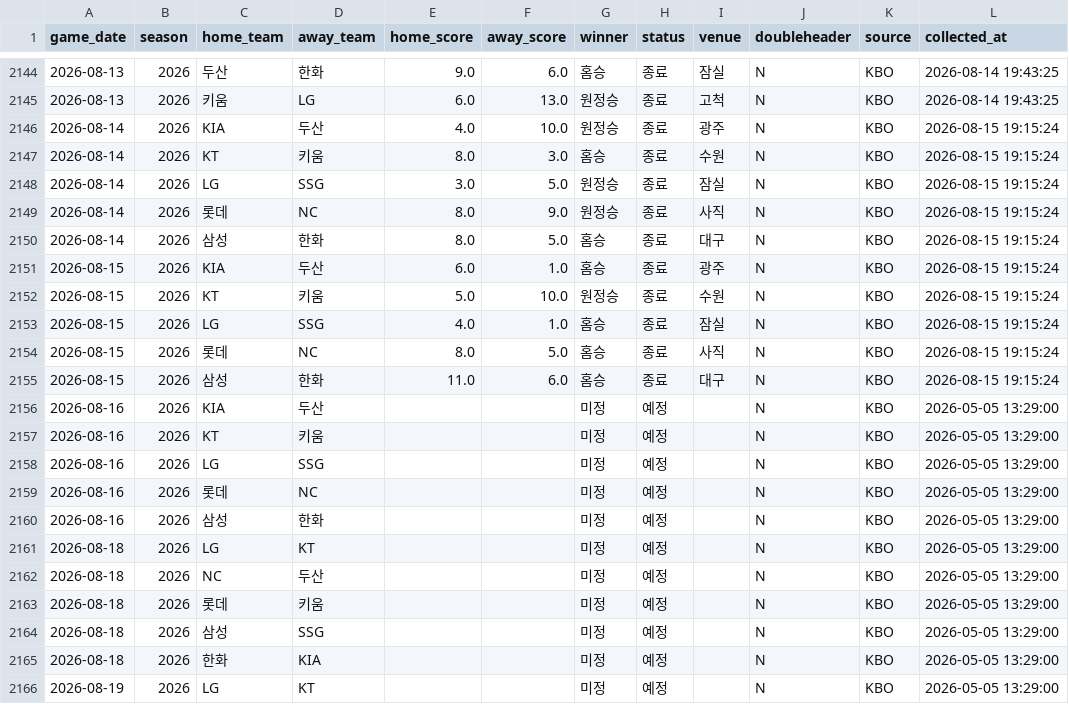
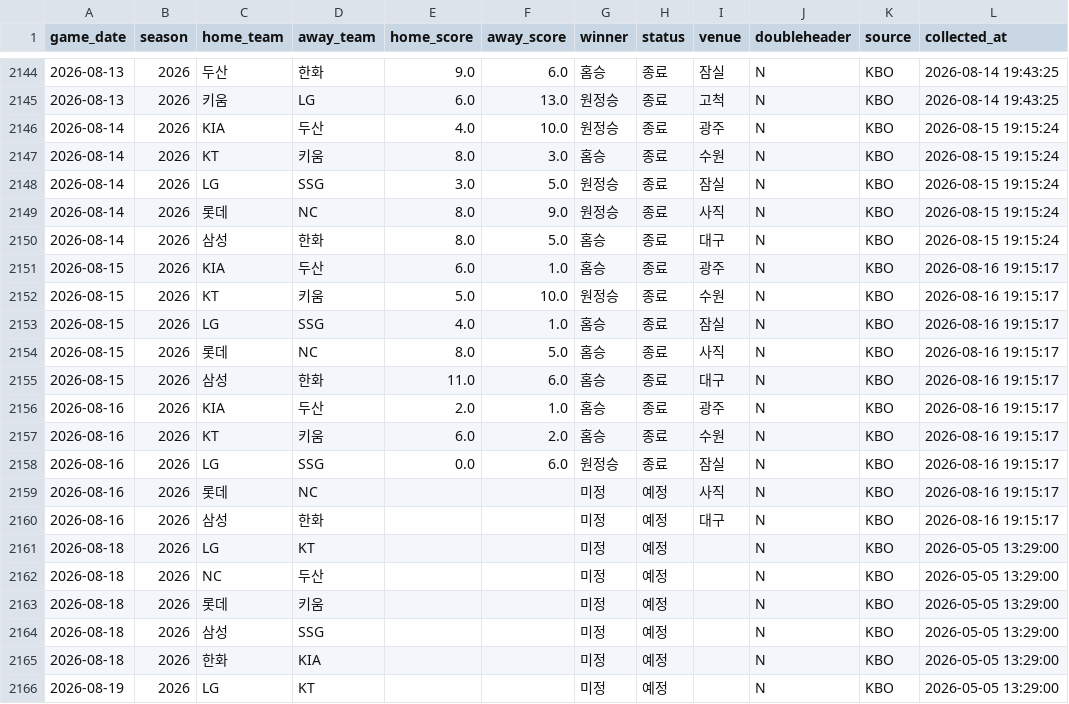
Before and after one commit to limanho001014-create/kbo-predictor-dynamic, a CSV file: data/games_history.csv, drawn as a sheet; only a part is shown, gaps mark what is left out.

```diff
--- a/data/games_history.csv
+++ b/data/games_history.csv
@@ -2150,12 +2150,12 @@
 2026-08-14,2026,삼성,한화,8.0,5.0,홈승,종료,대구,N,KBO,2026-08-15 19:15:24
-2026-08-15,2026,KIA,두산,6.0,1.0,홈승,종료,광주,N,KBO,2026-08-15 19:15:24
-2026-08-15,2026,KT,키움,5.0,10.0,원정승,종료,수원,N,KBO,2026-08-15 19:15:24
-2026-08-15,2026,LG,SSG,4.0,1.0,홈승,종료,잠실,N,KBO,2026-08-15 19:15:24
-2026-08-15,2026,롯데,NC,8.0,5.0,홈승,종료,사직,N,KBO,2026-08-15 19:15:24
-2026-08-15,2026,삼성,한화,11.0,6.0,홈승,종료,대구,N,KBO,2026-08-15 19:15:24
-2026-08-16,2026,KIA,두산,,,미정,예정,,N,KBO,2026-05-05 13:29:00
-2026-08-16,2026,KT,키움,,,미정,예정,,N,KBO,2026-05-05 13:29:00
-2026-08-16,2026,LG,SSG,,,미정,예정,,N,KBO,2026-05-05 13:29:00
-2026-08-16,2026,롯데,NC,,,미정,예정,,N,KBO,2026-05-05 13:29:00
-2026-08-16,2026,삼성,한화,,,미정,예정,,N,KBO,2026-05-05 13:29:00
+2026-08-15,2026,KIA,두산,6.0,1.0,홈승,종료,광주,N,KBO,2026-08-16 19:15:17
+2026-08-15,2026,KT,키움,5.0,10.0,원정승,종료,수원,N,KBO,2026-08-16 19:15:17
+2026-08-15,2026,LG,SSG,4.0,1.0,홈승,종료,잠실,N,KBO,2026-08-16 19:15:17
+2026-08-15,2026,롯데,NC,8.0,5.0,홈승,종료,사직,N,KBO,2026-08-16 19:15:17
+2026-08-15,2026,삼성,한화,11.0,6.0,홈승,종료,대구,N,KBO,2026-08-16 19:15:17
+2026-08-16,2026,KIA,두산,2.0,1.0,홈승,종료,광주,N,KBO,2026-08-16 19:15:17
+2026-08-16,2026,KT,키움,6.0,2.0,홈승,종료,수원,N,KBO,2026-08-16 19:15:17
+2026-08-16,2026,LG,SSG,0.0,6.0,원정승,종료,잠실,N,KBO,2026-08-16 19:15:17
+2026-08-16,2026,롯데,NC,,,미정,예정,사직,N,KBO,2026-08-16 19:15:17
+2026-08-16,2026,삼성,한화,,,미정,예정,대구,N,KBO,2026-08-16 19:15:17
 2026-08-18,2026,LG,KT,,,미정,예정,,N,KBO,2026-05-05 13:29:00
```
Also changed, not shown: data/players_latest_hitter.csv, data/players_latest_pitcher.csv, 7 other files.
